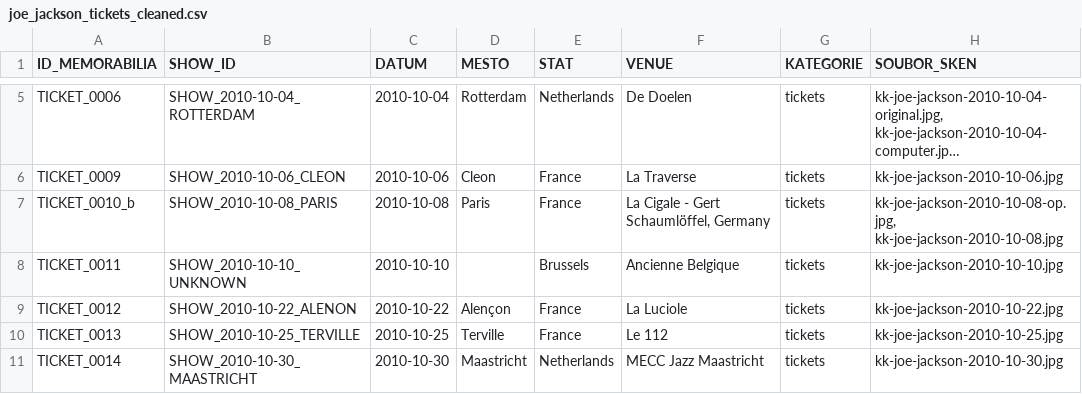
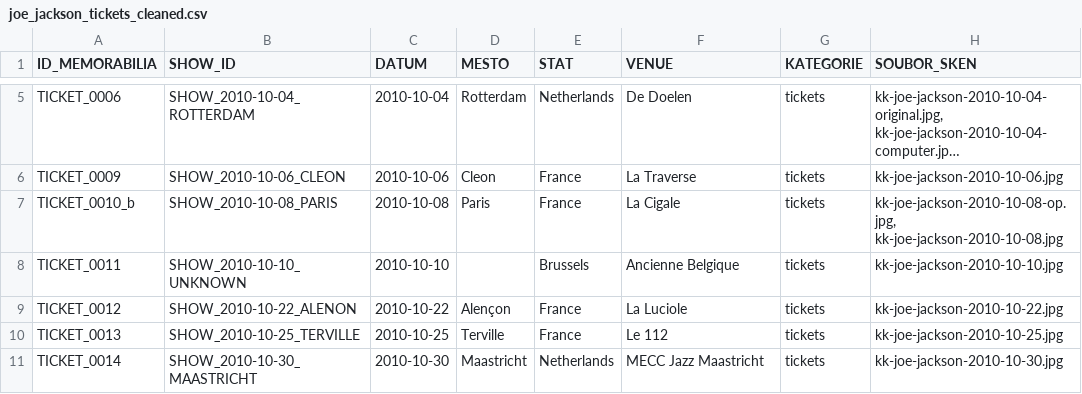
Before and after one commit to 19forever/joe-jackson-tickets, a CSV file: joe_jackson_tickets_cleaned.csv, drawn as a sheet; only a part is shown, gaps mark what is left out; long unchanged cells end in …; the diff names each change by its address in the sheet, - before the commit and + after, or states it on an @@ line.

Commit message:
Update record TICKET_0010_b via Web Editor

```diff
--- a/joe_jackson_tickets_cleaned.csv
+++ b/joe_jackson_tickets_cleaned.csv
-F7 (VENUE): La Cigale - Gert Schaumlöffel, Germany
+F7 (VENUE): La Cigale
```
